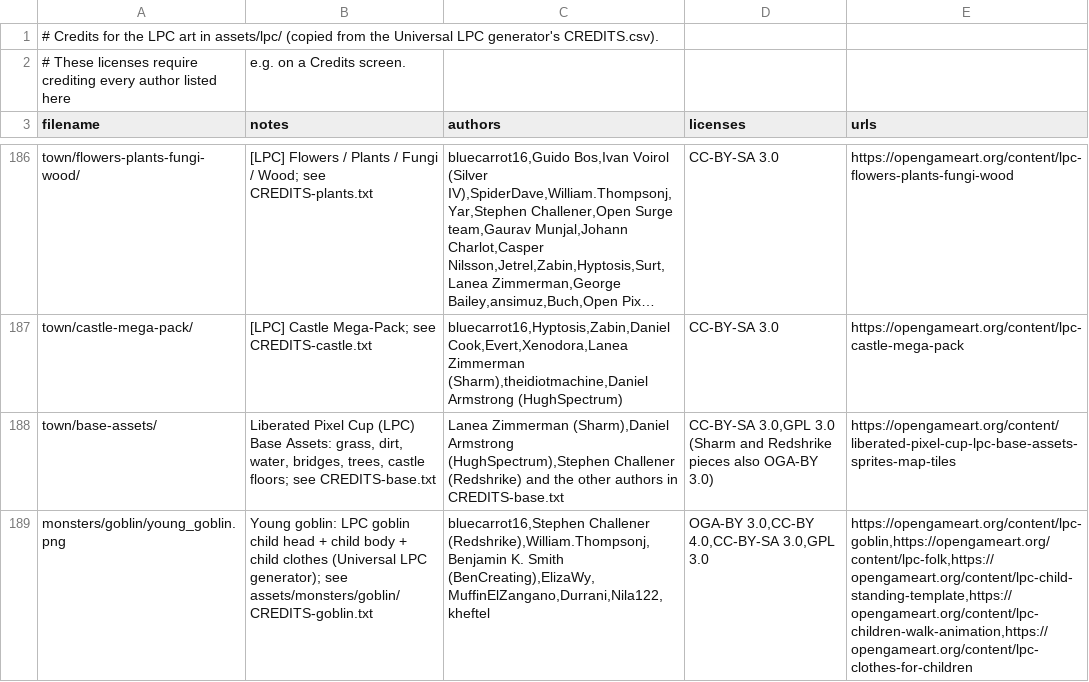
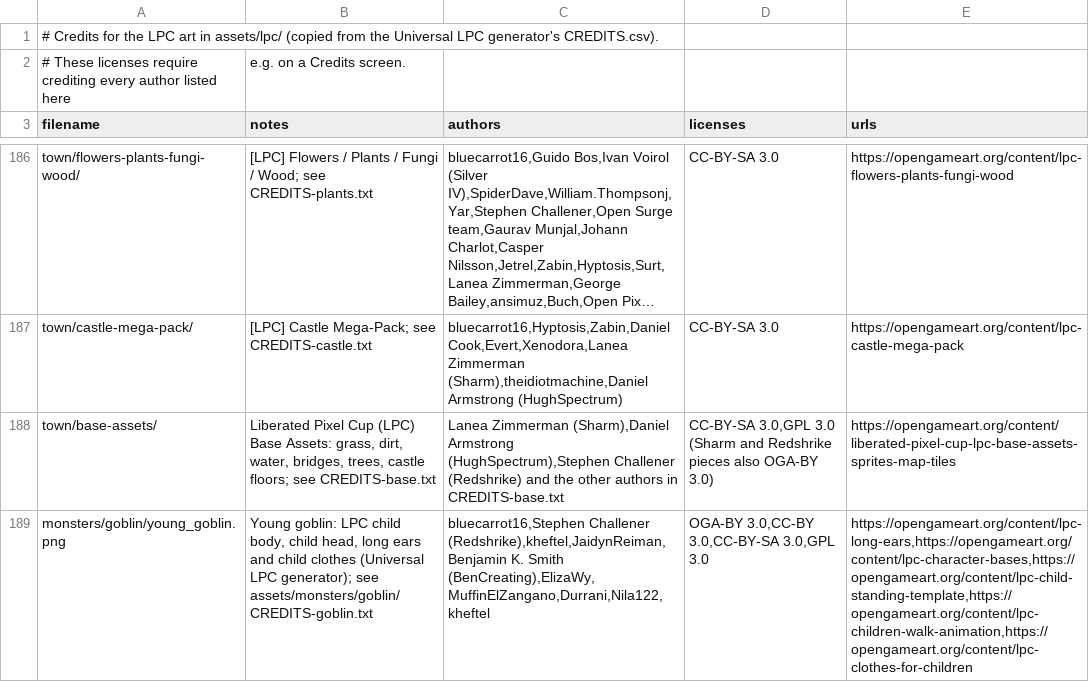
Before and after one commit to yupmurphy/Dungeon, a CSV file: assets/CREDITS.csv, drawn as a sheet; only a part is shown, gaps mark what is left out; long unchanged cells end in …; the diff names each change by its address in the sheet, - before the commit and + after, or states it on an @@ line.

Commit message:
Goblin: simpler young face (child head with long pointed ears)

```diff
--- a/assets/CREDITS.csv
+++ b/assets/CREDITS.csv
-B189 (notes): …goblin: LPC goblin child head + child body + child clothes…
+B189 (notes): …goblin: LPC child body, child head, long ears and child clothes…
-C189 (authors): bluecarrot16,Stephen Challener (Redshrike),William.Thompsonj,Benjamin K. Smith…
+C189 (authors): bluecarrot16,Stephen Challener (Redshrike),kheftel,JaidynReiman,Benjamin K. Smith…
-D189 (licenses): OGA-BY 3.0,CC-BY 4.0,CC-BY-SA 3.0,GPL 3.0
+D189 (licenses): OGA-BY 3.0,CC-BY 3.0,CC-BY-SA 3.0,GPL 3.0
-E189 (urls): https://opengameart.org/content/lpc-goblin,https://opengameart.org/content/lpc-folk,https://opengameart.org/content/lpc-child-standing-template,https://opengameart.org/content/lpc-children-walk-animation,https://opengameart.org/content/lpc-clothes-for-children
+E189 (urls): https://opengameart.org/content/lpc-long-ears,https://opengameart.org/content/lpc-character-bases,https://opengameart.org/content/lpc-child-standing-template,https://opengameart.org/content/lpc-children-walk-animation,https://opengameart.org/content/lpc-clothes-for-children
```
Also changed, not shown: 6 other files.
